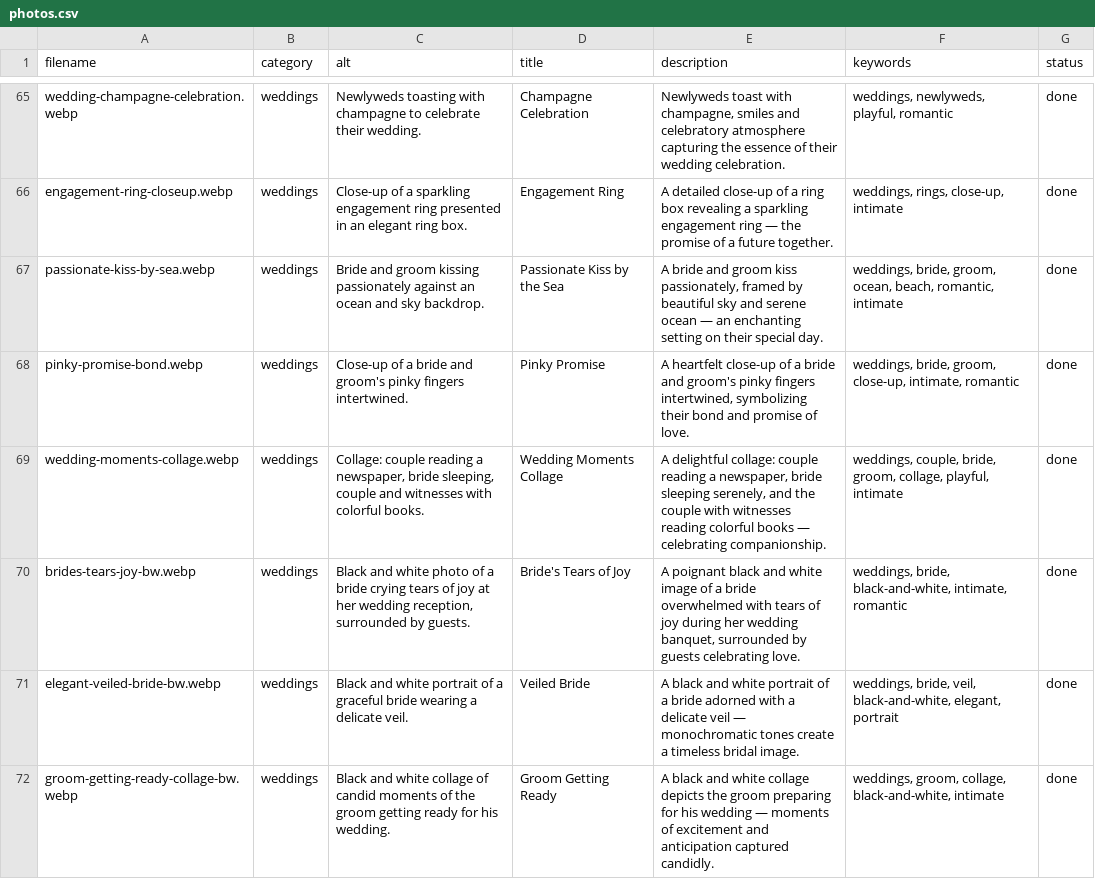
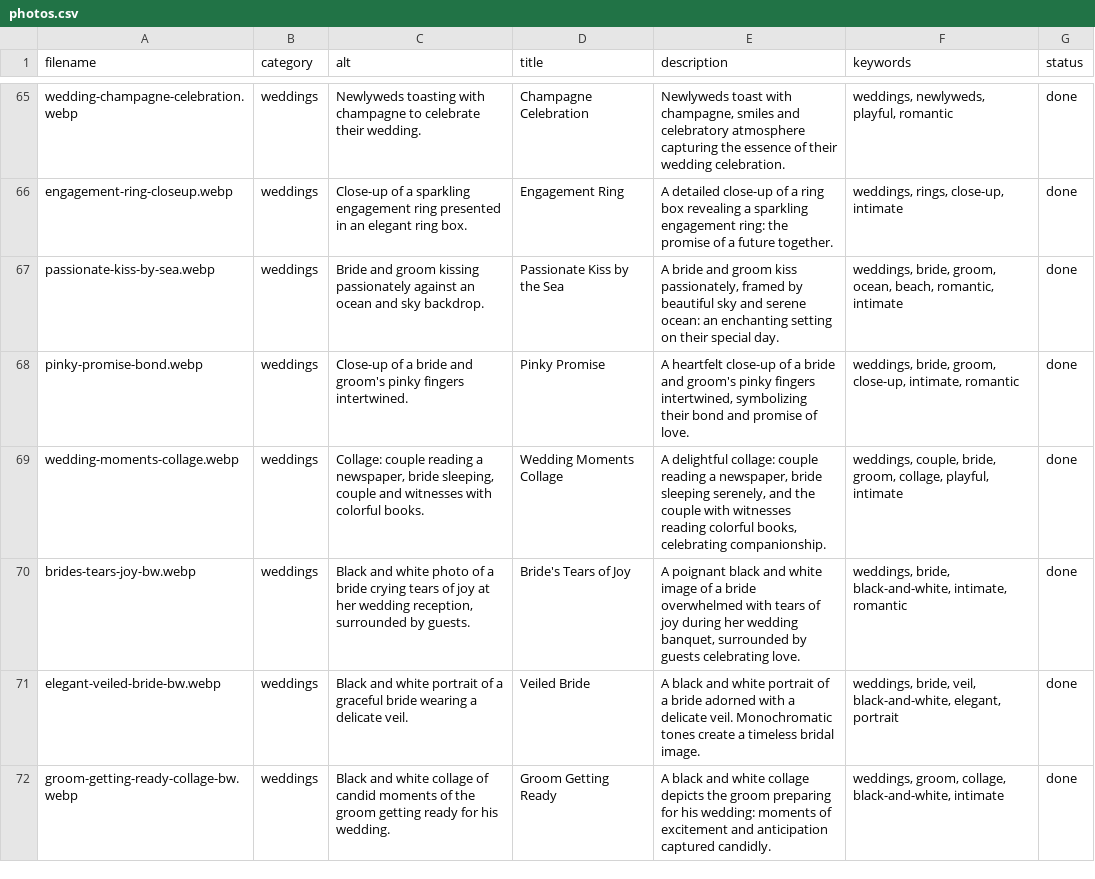
Before and after one commit to agerzon21/veronica-website, a CSV file: src/data/photos.csv, drawn as a sheet; only a part is shown, gaps mark what is left out; the diff covers the shown part only; the diff names each change by its address in the sheet, - before the commit and + after, or states it on an @@ line.

```diff
--- a/src/data/photos.csv
+++ b/src/data/photos.csv
-E66 (description): …sparkling engagement ring — the promise…
+E66 (description): …sparkling engagement ring: the promise…
-E67 (description): …and serene ocean — an enchanting…
+E67 (description): …and serene ocean: an enchanting…
-E69 (description): …reading colorful books — celebrating companionship.
+E69 (description): …reading colorful books, celebrating companionship.
-E71 (description): …a delicate veil — monochromatic tones create…
+E71 (description): …a delicate veil. Monochromatic tones create…
-E72 (description): …for his wedding — moments of…
+E72 (description): …for his wedding: moments of…
```
Also changed, not shown: 91 edited cells elsewhere in this file, 4 other files.
